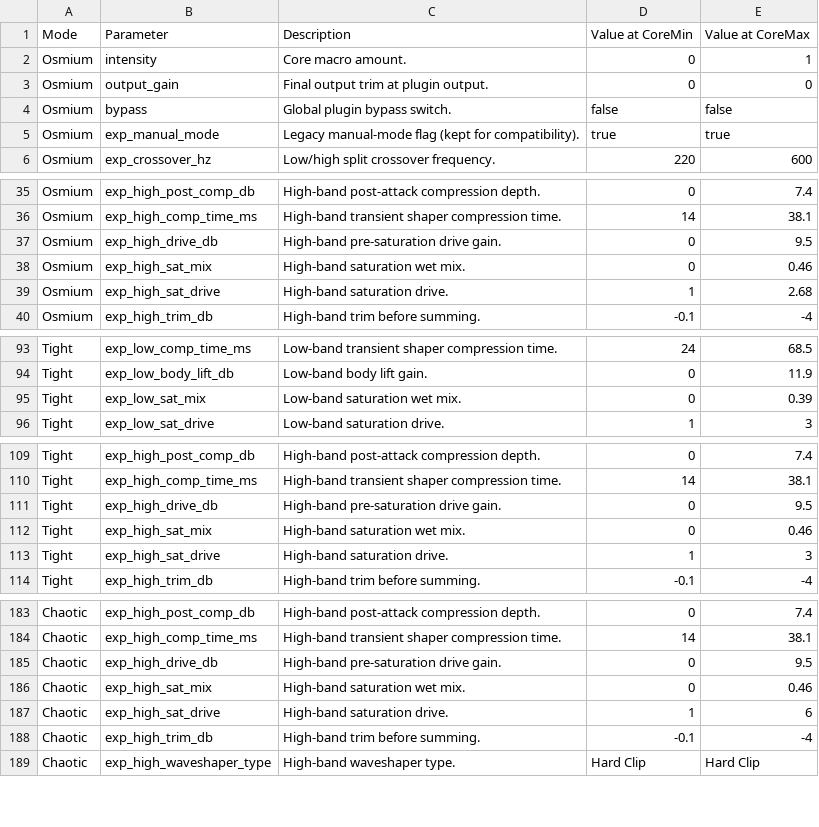
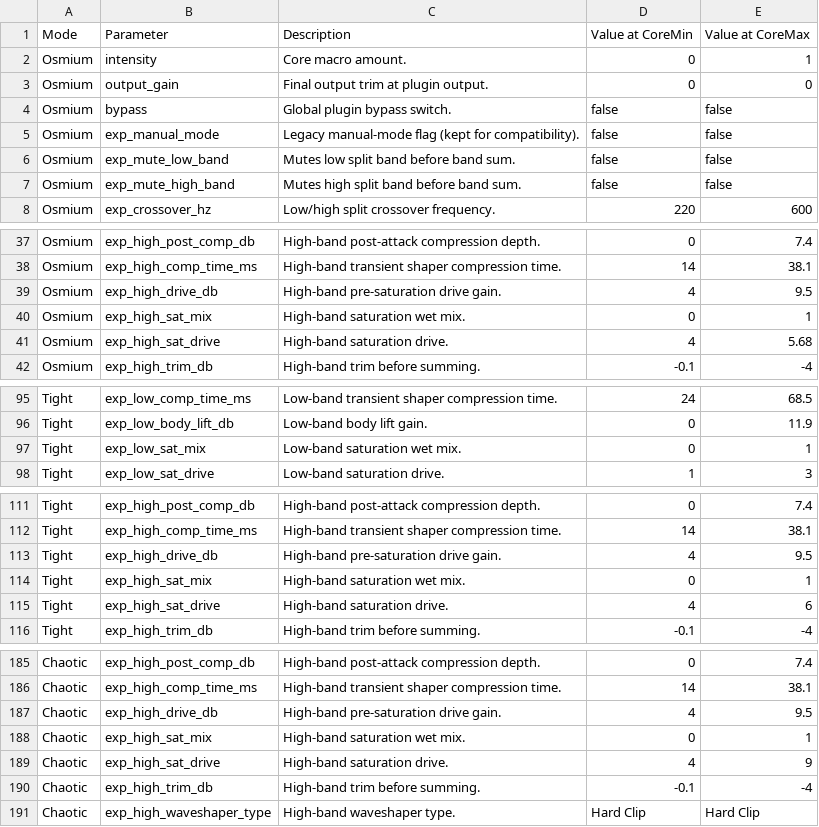
Before and after one commit to Ovuncc/audio-plugin-coder, a CSV file: plugins/Experimental_osmium_v3/docs/core_minmax_by_mode_with_description.csv, drawn as a sheet; only a part is shown, gaps mark what is left out; the diff covers the shown part only.

Commit message:
Osmium almost done

```diff
--- a/plugins/Experimental_osmium_v3/docs/core_minmax_by_mode_with_description.csv
+++ b/plugins/Experimental_osmium_v3/docs/core_minmax_by_mode_with_description.csv
@@ -4,3 +4,5 @@
 "Osmium","bypass","Global plugin bypass switch.","false","false"
-"Osmium","exp_manual_mode","Legacy manual-mode flag (kept for compatibility).","true","true"
+"Osmium","exp_manual_mode","Legacy manual-mode flag (kept for compatibility).","false","false"
+"Osmium","exp_mute_low_band","Mutes low split band before band sum.","false","false"
+"Osmium","exp_mute_high_band","Mutes high split band before band sum.","false","false"
 "Osmium","exp_crossover_hz","Low/high split crossover frequency.","220","600"
@@ -36,5 +38,5 @@
 "Osmium","exp_high_comp_time_ms","High-band transient shaper compression time.","14","38.1"
-"Osmium","exp_high_drive_db","High-band pre-saturation drive gain.","0","9.5"
-"Osmium","exp_high_sat_mix","High-band saturation wet mix.","0","0.46"
-"Osmium","exp_high_sat_drive","High-band saturation drive.","1","2.68"
+"Osmium","exp_high_drive_db","High-band pre-saturation drive gain.","4","9.5"
+"Osmium","exp_high_sat_mix","High-band saturation wet mix.","0","1"
+"Osmium","exp_high_sat_drive","High-band saturation drive.","4","5.68"
 "Osmium","exp_high_trim_db","High-band trim before summing.","-0.1","-4"
@@ -94,3 +96,3 @@
 "Tight","exp_low_body_lift_db","Low-band body lift gain.","0","11.9"
-"Tight","exp_low_sat_mix","Low-band saturation wet mix.","0","0.39"
+"Tight","exp_low_sat_mix","Low-band saturation wet mix.","0","1"
 "Tight","exp_low_sat_drive","Low-band saturation drive.","1","3"
@@ -110,5 +112,5 @@
 "Tight","exp_high_comp_time_ms","High-band transient shaper compression time.","14","38.1"
-"Tight","exp_high_drive_db","High-band pre-saturation drive gain.","0","9.5"
-"Tight","exp_high_sat_mix","High-band saturation wet mix.","0","0.46"
-"Tight","exp_high_sat_drive","High-band saturation drive.","1","3"
+"Tight","exp_high_drive_db","High-band pre-saturation drive gain.","4","9.5"
+"Tight","exp_high_sat_mix","High-band saturation wet mix.","0","1"
+"Tight","exp_high_sat_drive","High-band saturation drive.","4","6"
 "Tight","exp_high_trim_db","High-band trim before summing.","-0.1","-4"
@@ -184,5 +186,5 @@
 "Chaotic","exp_high_comp_time_ms","High-band transient shaper compression time.","14","38.1"
-"Chaotic","exp_high_drive_db","High-band pre-saturation drive gain.","0","9.5"
-"Chaotic","exp_high_sat_mix","High-band saturation wet mix.","0","0.46"
-"Chaotic","exp_high_sat_drive","High-band saturation drive.","1","6"
+"Chaotic","exp_high_drive_db","High-band pre-saturation drive gain.","4","9.5"
+"Chaotic","exp_high_sat_mix","High-band saturation wet mix.","0","1"
+"Chaotic","exp_high_sat_drive","High-band saturation drive.","4","9"
 "Chaotic","exp_high_trim_db","High-band trim before summing.","-0.1","-4"
```
Also changed, not shown: 4 moved rows and 10 edited cells elsewhere in this file, 5 other files.
